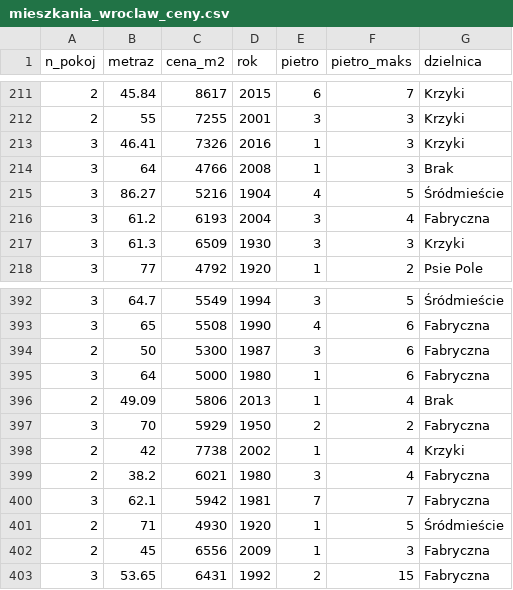
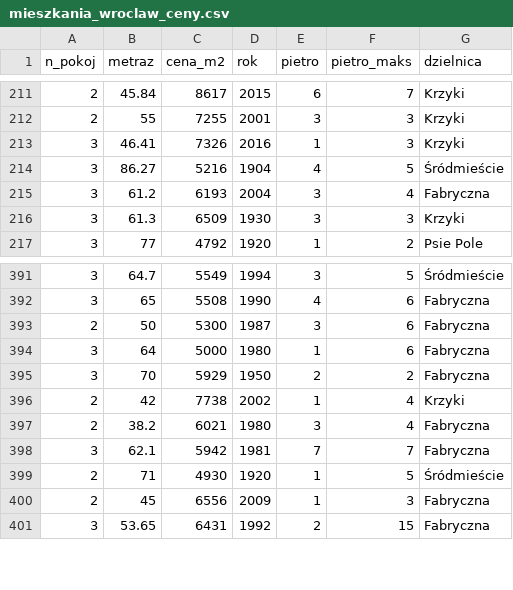
Before and after one commit to STWUR/eRementarz, a CSV file: data/mieszkania_wroclaw_ceny.csv, drawn as a sheet; only a part is shown, gaps mark what is left out; the diff names each change by its address in the sheet, - before the commit and + after, or states it on an @@ line.

```diff
--- a/data/mieszkania_wroclaw_ceny.csv
+++ b/data/mieszkania_wroclaw_ceny.csv
-row 214: 3 | 64 | 4766 | 2008 | 1 | 3 | Brak
-row 396: 2 | 49.09 | 5806 | 2013 | 1 | 4 | Brak
```
Also changed, not shown: 3 other files.
